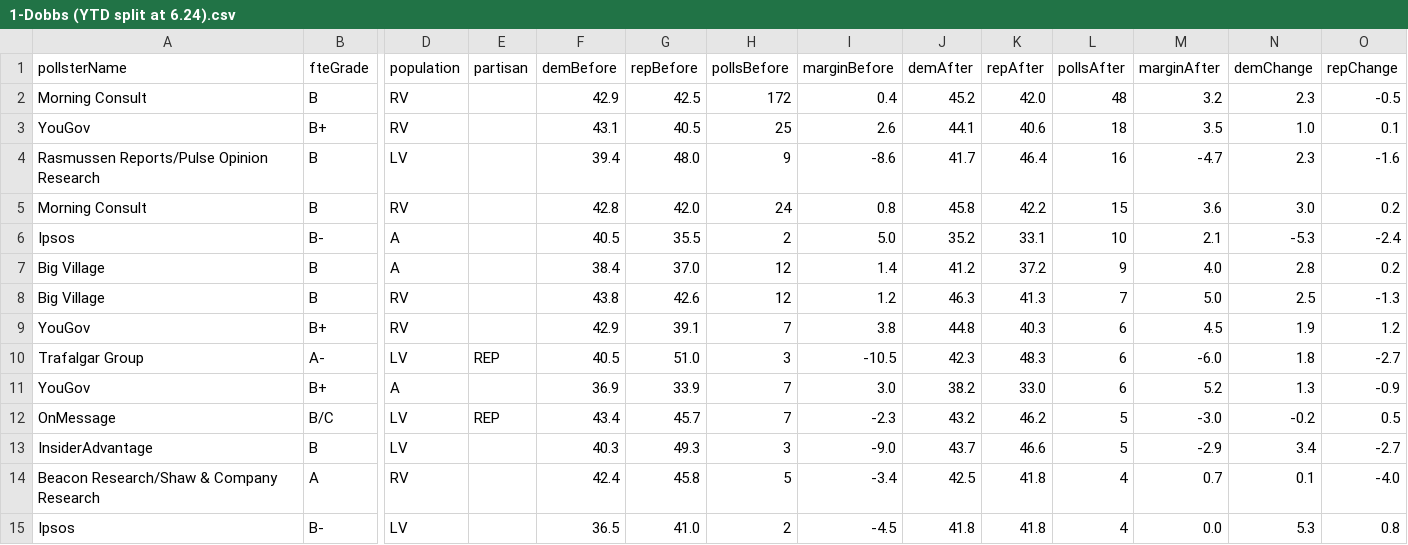
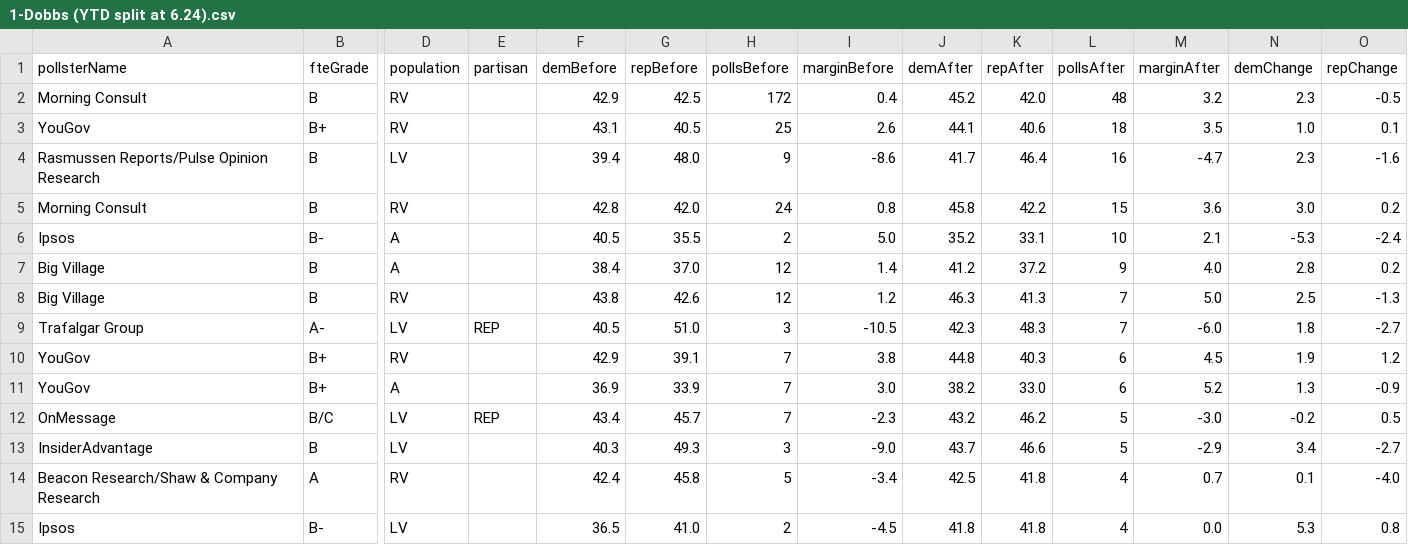
Before and after one commit to dcadata/fivey-is-an-emotional-fox, a CSV file: gcb_movement/1-Dobbs (YTD split at 6.24).csv, drawn as a sheet; only a part is shown, gaps mark what is left out; removed rows and columns are numbered as before the commit, all else as after; rows hold the shown columns only; the diff names each change by its address in the sheet, - before the commit and + after, or states it on an @@ line.

```diff
--- a/gcb_movement/1-Dobbs (YTD split at 6.24).csv
+++ b/gcb_movement/1-Dobbs (YTD split at 6.24).csv
+row 9: Trafalgar Group | A- | LV | REP | 40.5 | 51.0 | 3 | -10.5 | 42.3 | 48.3 | 7 | -6.0 | 1.8 | -2.7
-row 10: Trafalgar Group | A- | LV | REP | 40.5 | 51.0 | 3 | -10.5 | 42.3 | 48.3 | 6 | -6.0 | 1.8 | -2.7
```
Also changed, not shown: data/generic_ballot_polls.csv, gcb_movement/2-MAL Raid (6.24-8.9 vs 8.9-Today).csv, 6 other files.
